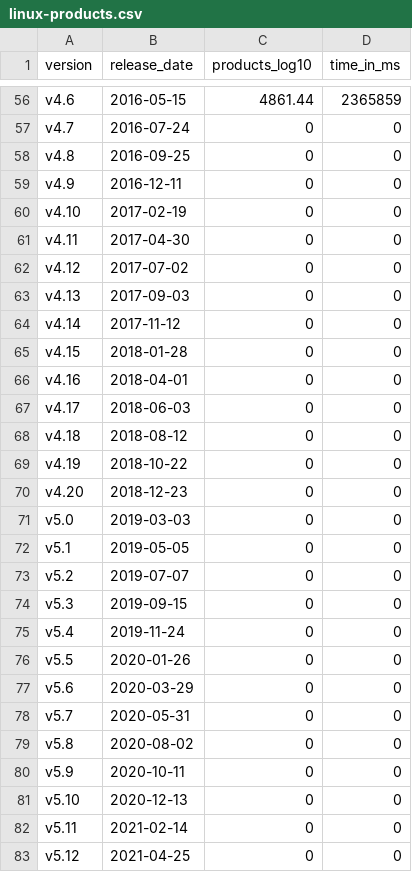
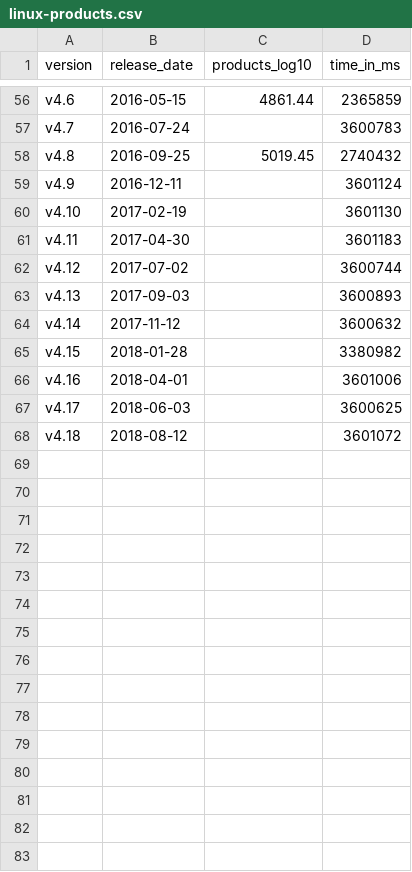
Before and after one commit to SoftVarE-Group/Course-on-Software-Product-Lines, a CSV file: pics/linux/linux-products.csv, drawn as a sheet; only a part is shown, gaps mark what is left out; the diff covers the shown part only; the diff names each change by its address in the sheet, - before the commit and + after, or states it on an @@ line.

```diff
--- a/pics/linux/linux-products.csv
+++ b/pics/linux/linux-products.csv
-C57 (products_log10): 0
+C57 (products_log10): (empty)
-D57 (time_in_ms): 0
+D57 (time_in_ms): 3600783
-C58 (products_log10): 0
+C58 (products_log10): 5019.45
-D58 (time_in_ms): 0
+D58 (time_in_ms): 2740432
-C59:C68 (products_log10): 0
+C59:C68 (products_log10): (empty)
-D59 (time_in_ms): 0
+D59 (time_in_ms): 3601124
-D60 (time_in_ms): 0
+D60 (time_in_ms): 3601130
-D61 (time_in_ms): 0
+D61 (time_in_ms): 3601183
-D62 (time_in_ms): 0
+D62 (time_in_ms): 3600744
-D63 (time_in_ms): 0
+D63 (time_in_ms): 3600893
-D64 (time_in_ms): 0
+D64 (time_in_ms): 3600632
-D65 (time_in_ms): 0
+D65 (time_in_ms): 3380982
-D66 (time_in_ms): 0
+D66 (time_in_ms): 3601006
-D67 (time_in_ms): 0
+D67 (time_in_ms): 3600625
-D68 (time_in_ms): 0
+D68 (time_in_ms): 3601072
-row 69: v4.19 | 2018-10-22 | 0 | 0
-row 70: v4.20 | 2018-12-23 | 0 | 0
-row 71: v5.0 | 2019-03-03 | 0 | 0
-row 72: v5.1 | 2019-05-05 | 0 | 0
-row 73: v5.2 | 2019-07-07 | 0 | 0
-row 74: v5.3 | 2019-09-15 | 0 | 0
-row 75: v5.4 | 2019-11-24 | 0 | 0
-row 76: v5.5 | 2020-01-26 | 0 | 0
-row 77: v5.6 | 2020-03-29 | 0 | 0
-row 78: v5.7 | 2020-05-31 | 0 | 0
-row 79: v5.8 | 2020-08-02 | 0 | 0
-row 80: v5.9 | 2020-10-11 | 0 | 0
-row 81: v5.10 | 2020-12-13 | 0 | 0
-row 82: v5.11 | 2021-02-14 | 0 | 0
-row 83: v5.12 | 2021-04-25 | 0 | 0
```
Also changed, not shown: 7 removed rows and 57 edited cells elsewhere in this file, 3 other files.
